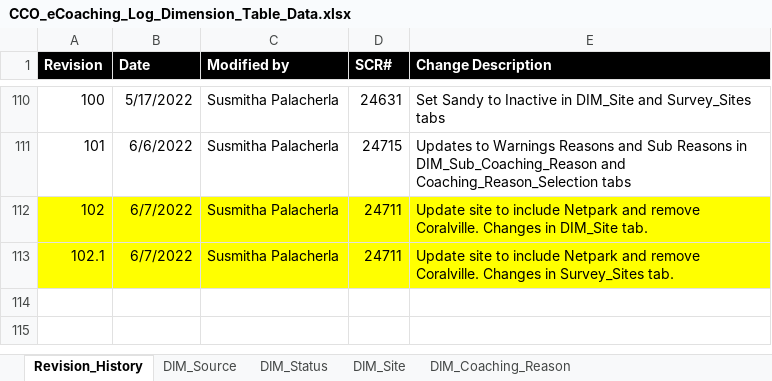
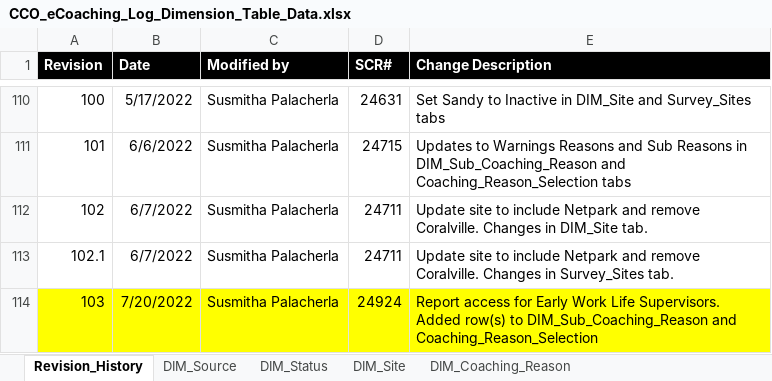
Before and after one commit to maximus-cco/eCoaching_V2_Bak, an Excel workbook: Design/DD/DB/CCO_eCoaching_Log_Dimension_Table_Data.xlsx, sheet Revision_History, drawn as a sheet; only a part is shown, gaps mark what is left out; values as stored, in another font and other column widths than the file's, no borders; the diff names each change by its address in the sheet, - before the commit and + after, or states it on an @@ line.

Commit message:
TFS 24924 - Report access for Early Work Life Supervisors
git-tfs-id: [https://tfs.omnicloud.local/tfs/cco%20program/]$/eCoaching_V2;C51786

```diff
--- a/Design/DD/DB/CCO_eCoaching_Log_Dimension_Table_Data.xlsx (sheet Revision_History)
+++ b/Design/DD/DB/CCO_eCoaching_Log_Dimension_Table_Data.xlsx (sheet Revision_History)
-A112:E113 fill: #FFFF00
+A112:E113 fill: none
+row 114: 103 | 7/20/2022 | Susmitha Palacherla | 24924 | Report access for Early Work Life Supervisors. Added row(s) to DIM_Sub_Coaching_Reason and Coaching_Reason_Selection
```
Also changed, not shown: sheet Coaching_Reason_Selection, sheet DIM_Sub_Coaching_Reason, Design/DD/DB/CCO_eCoaching_Log_AT_Dimension_Table_Data.xlsx, 4 other files.
